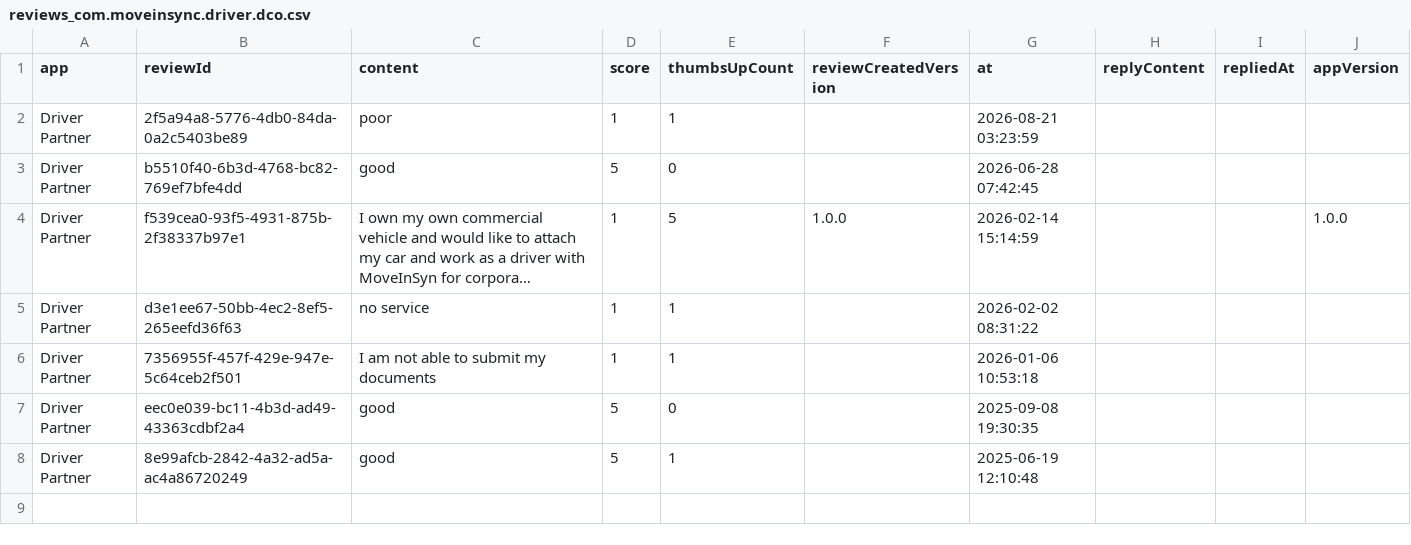
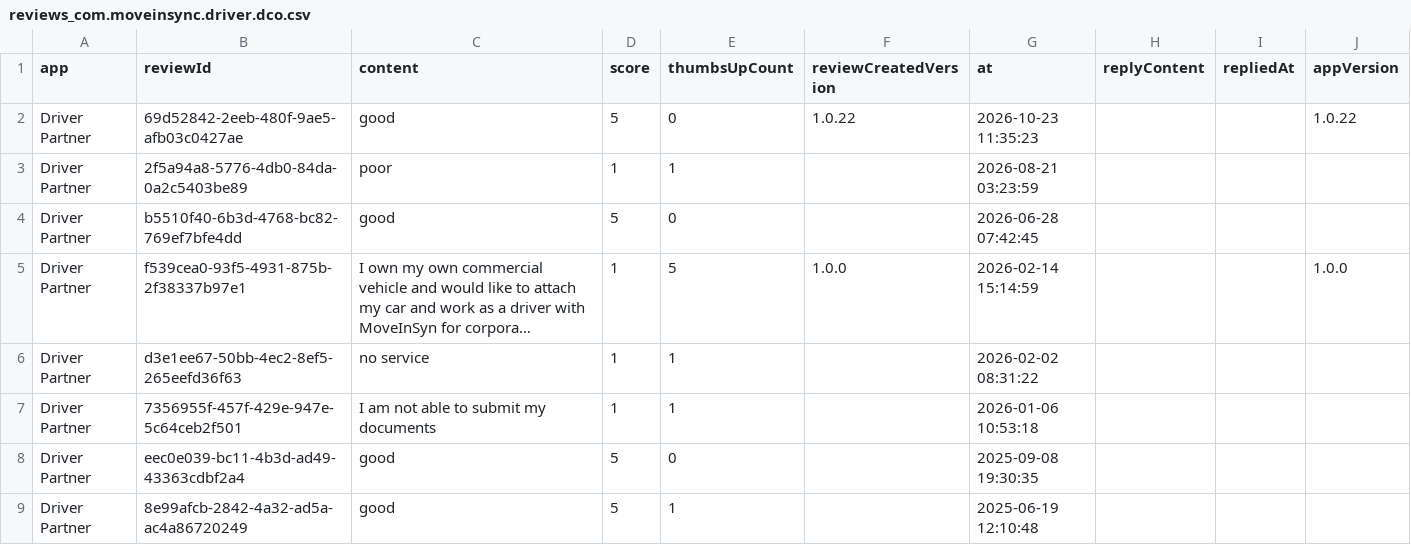
Before and after one commit to ankan00V/MoveInRate, a CSV file: data/reviews_com.moveinsync.driver.dco.csv, drawn as a sheet; long unchanged cells end in …; the diff names each change by its address in the sheet, - before the commit and + after, or states it on an @@ line.

```diff
--- a/data/reviews_com.moveinsync.driver.dco.csv
+++ b/data/reviews_com.moveinsync.driver.dco.csv
+row 2: Driver Partner | 69d52842-2eeb-480f-9ae5-afb03c0427ae | good | 5 | 0 | 1.0.22 | 2026-10-23 11:35:23 |  |  | 1.0.22
```
Also changed, not shown: data/reviews_com.moveinsync.driver.lite.csv, data/reviews_in.mtap.iincube.safetrax.commuter.csv, 5 other files.
